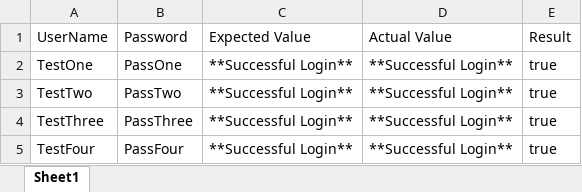
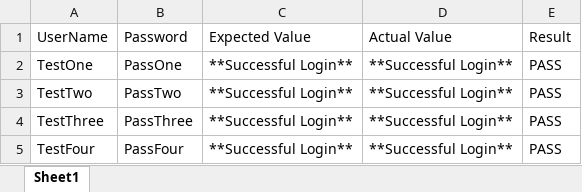
Before and after one commit to ahmedQAC/Selenium, an Excel workbook: Data driven testing/DemoSiteDDT.xlsx, sheet Sheet1, drawn as a sheet; values as stored, in another font and other column widths than the file's, no borders; the diff names each change by its address in the sheet, - before the commit and + after, or states it on an @@ line.

Commit message:
added new eclipse files that implements DDT, Excel, headless browse and surfire-report

```diff
--- a/Data driven testing/DemoSiteDDT.xlsx (sheet Sheet1)
+++ b/Data driven testing/DemoSiteDDT.xlsx (sheet Sheet1)
-E2:E5 (Result): true
+E2:E5 (Result): PASS
```
Also changed, not shown: 11 other files.
